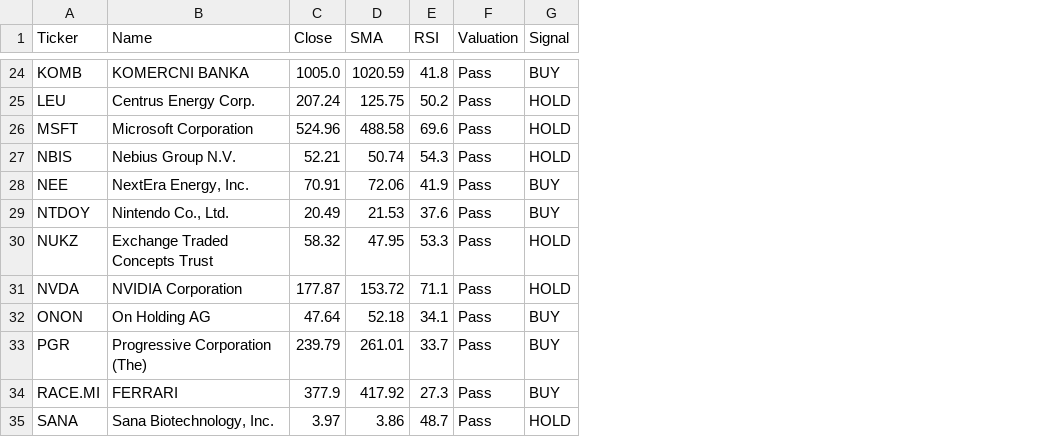
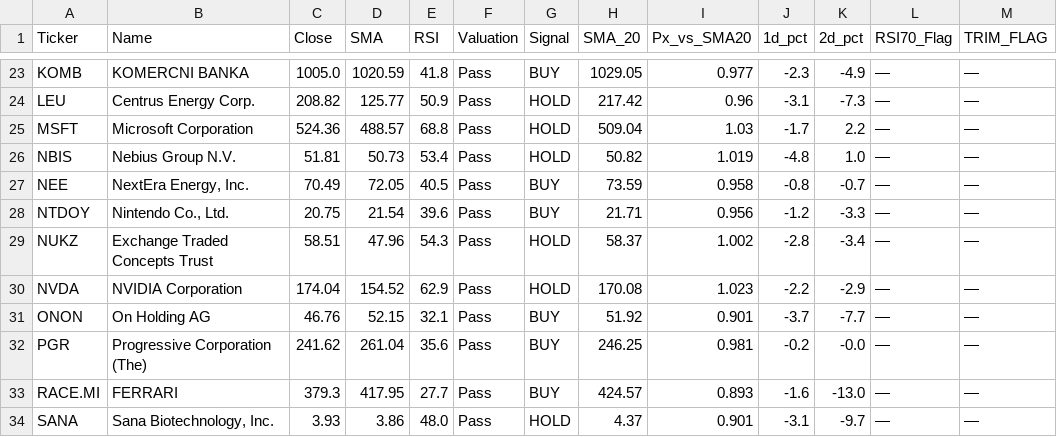
Before and after one commit to bstefco/momentumsector, a CSV file: docs/daily_screen.csv, drawn as a sheet; only a part is shown, gaps mark what is left out; addresses are those after the commit; the diff covers the shown part only; the diff names each change by its address in the sheet, - before the commit and + after, or states it on an @@ line.

```diff
--- a/docs/daily_screen.csv
+++ b/docs/daily_screen.csv
+column H (SMA_20), rows 23-34: 1029.05 | 217.42 | 509.04 | 50.82 | 73.59 | 21.71 | 58.37 | 170.08 | 51.92 | 246.25 | 424.57 | 4.37
+column I (Px_vs_SMA20), rows 23-34: 0.977 | 0.96 | 1.03 | 1.019 | 0.958 | 0.956 | 1.002 | 1.023 | 0.901 | 0.981 | 0.893 | 0.901
+column J (1d_pct), rows 23-34: -2.3 | -3.1 | -1.7 | -4.8 | -0.8 | -1.2 | -2.8 | -2.2 | -3.7 | -0.2 | -1.6 | -3.1
+column K (2d_pct), rows 23-34: -4.9 | -7.3 | 2.2 | 1.0 | -0.7 | -3.3 | -3.4 | -2.9 | -7.7 | -0.0 | -13.0 | -9.7
+column L (RSI70_Flag), rows 23-34: all —
+column M (TRIM_FLAG), rows 23-34: all —
-C24 (Close): 207.24
+C24 (Close): 208.82
-D24 (SMA): 125.75
+D24 (SMA): 125.77
-E24 (RSI): 50.2
+E24 (RSI): 50.9
-C25 (Close): 524.96
+C25 (Close): 524.36
-D25 (SMA): 488.58
+D25 (SMA): 488.57
-E25 (RSI): 69.6
+E25 (RSI): 68.8
-C26 (Close): 52.21
+C26 (Close): 51.81
-D26 (SMA): 50.74
+D26 (SMA): 50.73
-E26 (RSI): 54.3
+E26 (RSI): 53.4
-C27 (Close): 70.91
+C27 (Close): 70.49
-D27 (SMA): 72.06
+D27 (SMA): 72.05
-E27 (RSI): 41.9
+E27 (RSI): 40.5
-C28 (Close): 20.49
+C28 (Close): 20.75
-D28 (SMA): 21.53
+D28 (SMA): 21.54
-E28 (RSI): 37.6
+E28 (RSI): 39.6
-C29 (Close): 58.32
+C29 (Close): 58.51
-D29 (SMA): 47.95
+D29 (SMA): 47.96
-E29 (RSI): 53.3
+E29 (RSI): 54.3
-C30 (Close): 177.87
+C30 (Close): 174.04
-D30 (SMA): 153.72
+D30 (SMA): 154.52
-E30 (RSI): 71.1
+E30 (RSI): 62.9
-C31 (Close): 47.64
+C31 (Close): 46.76
-D31 (SMA): 52.18
+D31 (SMA): 52.15
-E31 (RSI): 34.1
+E31 (RSI): 32.1
-C32 (Close): 239.79
+C32 (Close): 241.62
-D32 (SMA): 261.01
+D32 (SMA): 261.04
-E32 (RSI): 33.7
+E32 (RSI): 35.6
-C33 (Close): 377.9
+C33 (Close): 379.3
-D33 (SMA): 417.92
+D33 (SMA): 417.95
-E33 (RSI): 27.3
+E33 (RSI): 27.7
-C34 (Close): 3.97
+C34 (Close): 3.93
-E34 (RSI): 48.7
+E34 (RSI): 48.0
```
Also changed, not shown: 1 removed row and 83 edited cells elsewhere in this file, 8 other files.
